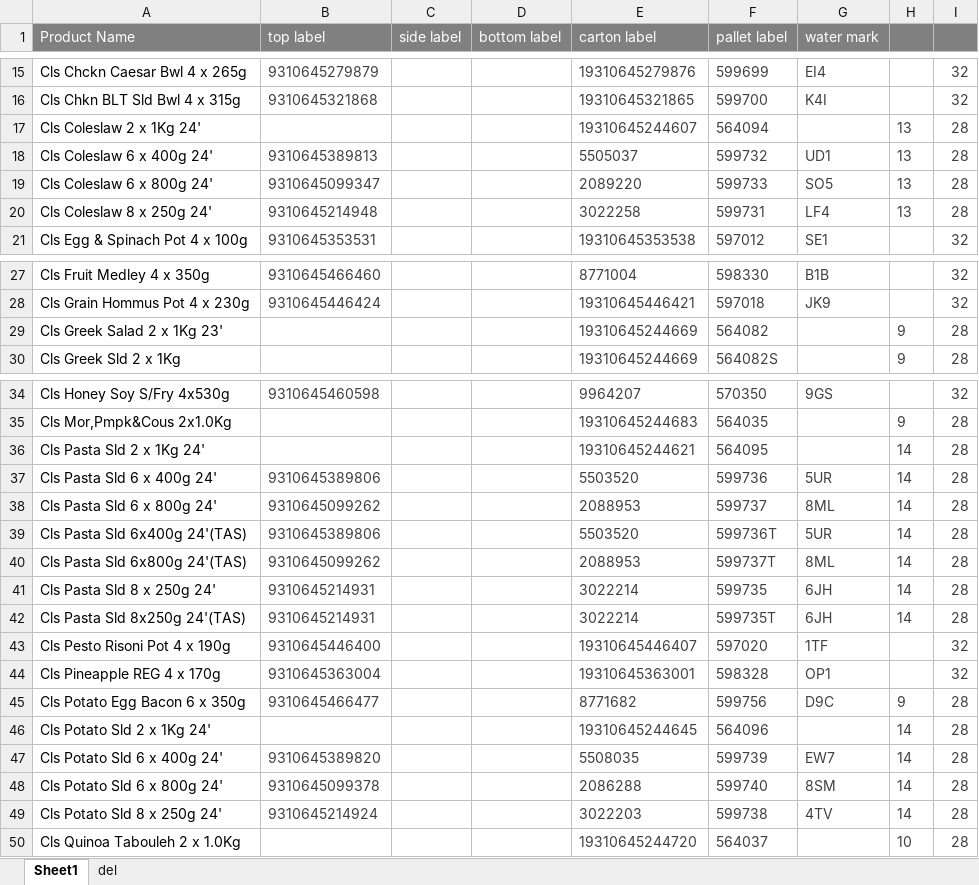
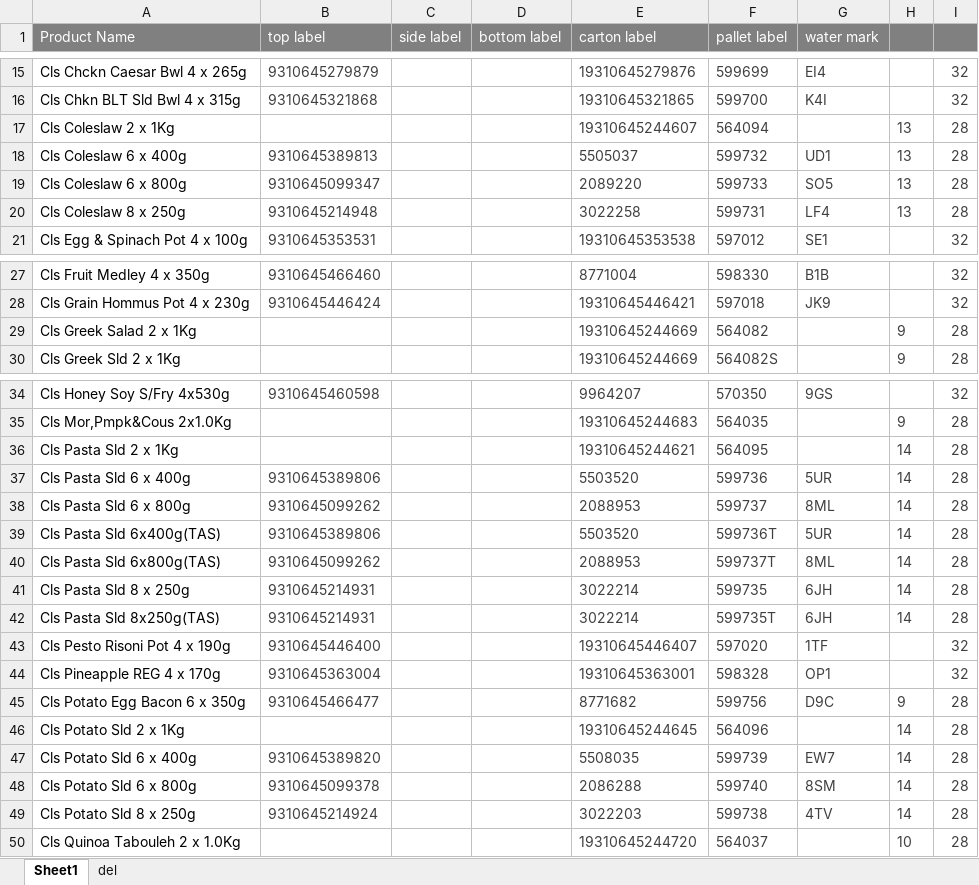
Before and after one commit to arkuka/PMF-Label-Check-N, an Excel workbook: public/label_library.xlsx, sheet Sheet1, drawn as a sheet; only a part is shown, gaps mark what is left out; values as stored, in another font and other column widths than the file's, no borders; conditional formats not drawn; the diff covers the shown part only; the diff names each change by its address in the sheet, - before the commit and + after, or states it on an @@ line.

Commit message:
Add files via upload
renamed some products

```diff
--- a/public/label_library.xlsx (sheet Sheet1)
+++ b/public/label_library.xlsx (sheet Sheet1)
-A17 (Product Name): Cls Coleslaw 2 x 1Kg 24'
+A17 (Product Name): Cls Coleslaw 2 x 1Kg
-A18 (Product Name): Cls Coleslaw 6 x 400g 24'
+A18 (Product Name): Cls Coleslaw 6 x 400g
-A19 (Product Name): Cls Coleslaw 6 x 800g 24'
+A19 (Product Name): Cls Coleslaw 6 x 800g
-A20 (Product Name): Cls Coleslaw 8 x 250g 24'
+A20 (Product Name): Cls Coleslaw 8 x 250g
-A29 (Product Name): Cls Greek Salad 2 x 1Kg 23'
+A29 (Product Name): Cls Greek Salad 2 x 1Kg
-A36 (Product Name): Cls Pasta Sld 2 x 1Kg 24'
+A36 (Product Name): Cls Pasta Sld 2 x 1Kg
-A37 (Product Name): Cls Pasta Sld 6 x 400g 24'
+A37 (Product Name): Cls Pasta Sld 6 x 400g
-A38 (Product Name): Cls Pasta Sld 6 x 800g 24'
+A38 (Product Name): Cls Pasta Sld 6 x 800g
-A39 (Product Name): Cls Pasta Sld 6x400g 24'(TAS)
+A39 (Product Name): Cls Pasta Sld 6x400g(TAS)
-A40 (Product Name): Cls Pasta Sld 6x800g 24'(TAS)
+A40 (Product Name): Cls Pasta Sld 6x800g(TAS)
-A41 (Product Name): Cls Pasta Sld 8 x 250g 24'
+A41 (Product Name): Cls Pasta Sld 8 x 250g
-A42 (Product Name): Cls Pasta Sld 8x250g 24'(TAS)
+A42 (Product Name): Cls Pasta Sld 8x250g(TAS)
-A46 (Product Name): Cls Potato Sld 2 x 1Kg 24'
+A46 (Product Name): Cls Potato Sld 2 x 1Kg
-A47 (Product Name): Cls Potato Sld 6 x 400g 24'
+A47 (Product Name): Cls Potato Sld 6 x 400g
-A48 (Product Name): Cls Potato Sld 6 x 800g 24'
+A48 (Product Name): Cls Potato Sld 6 x 800g
-A49 (Product Name): Cls Potato Sld 8 x 250g 24'
+A49 (Product Name): Cls Potato Sld 8 x 250g
```
Also changed, not shown: 16 edited cells elsewhere in this sheet.
